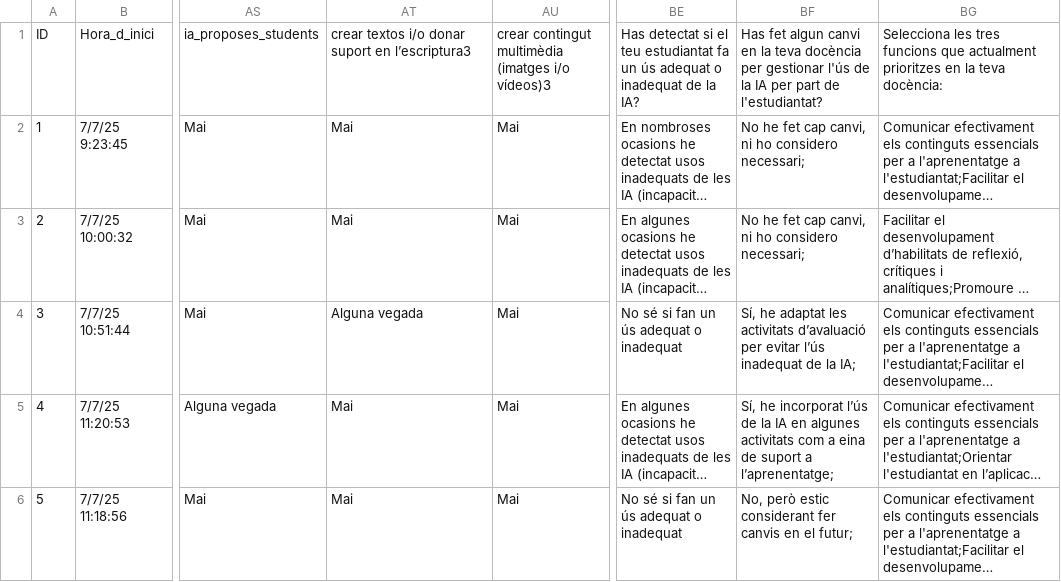
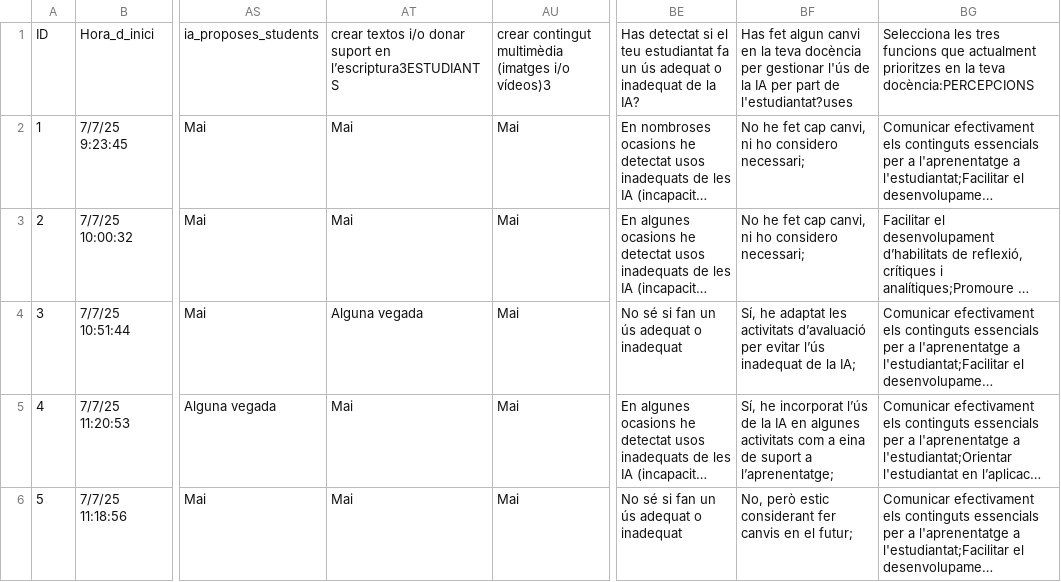
Before and after one commit to ManuXon/TFG, a CSV file: services/backend/src/utils/survey_responses_real.csv, drawn as a sheet; only a part is shown, gaps mark what is left out; long unchanged cells end in …; the diff names each change by its address in the sheet, - before the commit and + after, or states it on an @@ line.

```diff
--- a/services/backend/src/utils/survey_responses_real.csv
+++ b/services/backend/src/utils/survey_responses_real.csv
-AT1: …suport en l’escriptura3
+AT1: …suport en l’escriptura3ESTUDIANTS
-BF1: …part de l'estudiantat?
+BF1: …part de l'estudiantat?uses
-BG1: …la teva docència:
+BG1: …la teva docència:PERCEPCIONS
```
Also changed, not shown: services/backend/src/utils/faculties.csv, 25 other files.
